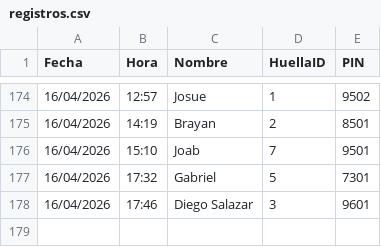
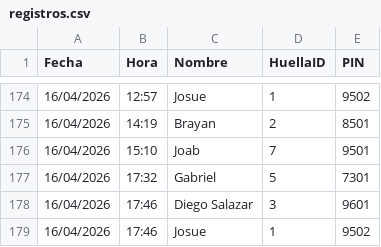
Before and after one commit to IMPLACOR/BIOMETRICO, a CSV file: registros.csv, drawn as a sheet; only a part is shown, gaps mark what is left out.

Commit message:
Actualizando registros desde ESP32

```diff
--- a/registros.csv
+++ b/registros.csv
@@ -178 +178,2 @@ Fecha,Hora,Nombre,HuellaID,PIN
 16/04/2026,17:46,Diego Salazar,3,9601
+16/04/2026,17:46,Josue,1,9502
```
